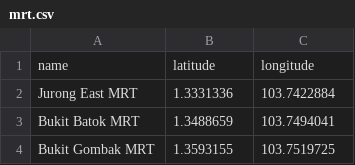
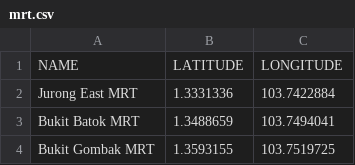
Before and after one commit to molly24Huang/Cents_trip, a CSV file: dataset/mrt.csv, drawn as a sheet; only a part is shown; removed rows and columns are numbered as before the commit, all else as after; the diff names each change by its address in the sheet, - before the commit and + after, or states it on an @@ line.

```diff
--- a/dataset/mrt.csv
+++ b/dataset/mrt.csv
-row 1: name | latitude | longitude
+row 1: NAME | LATITUDE | LONGITUDE
```
Also changed, not shown: dataset/TOURISM_ATTRACTIONS.csv, dataset/airbnb.csv, 6 other files.
